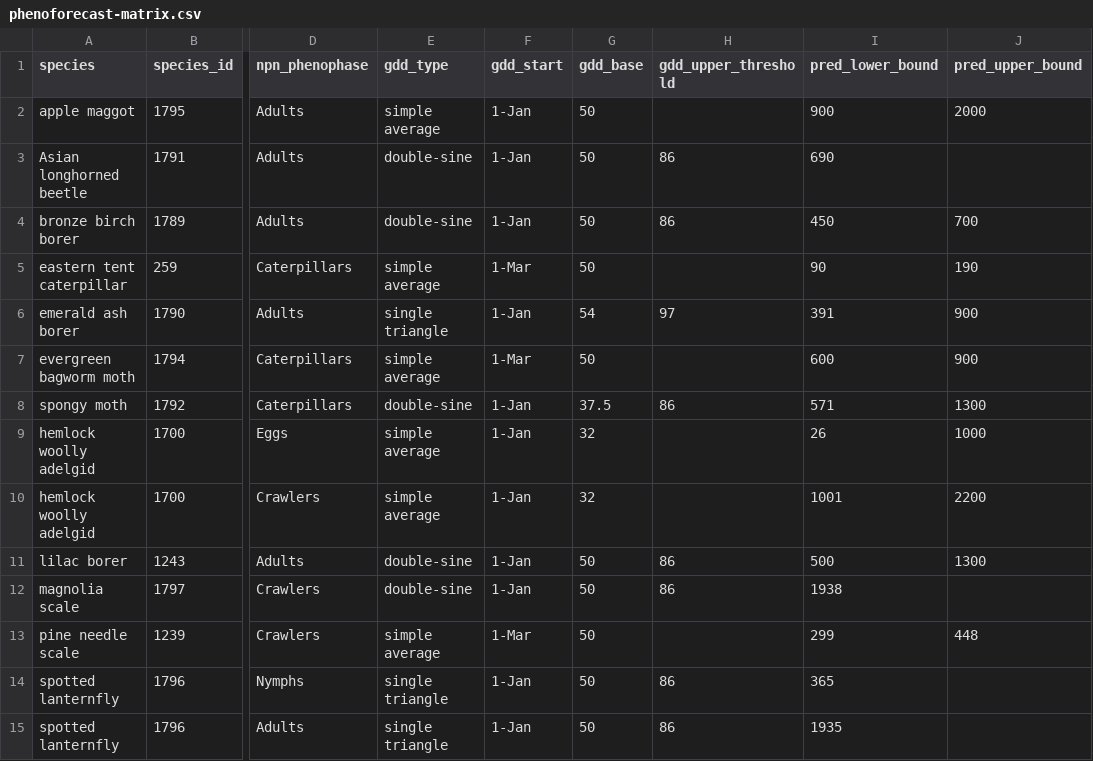
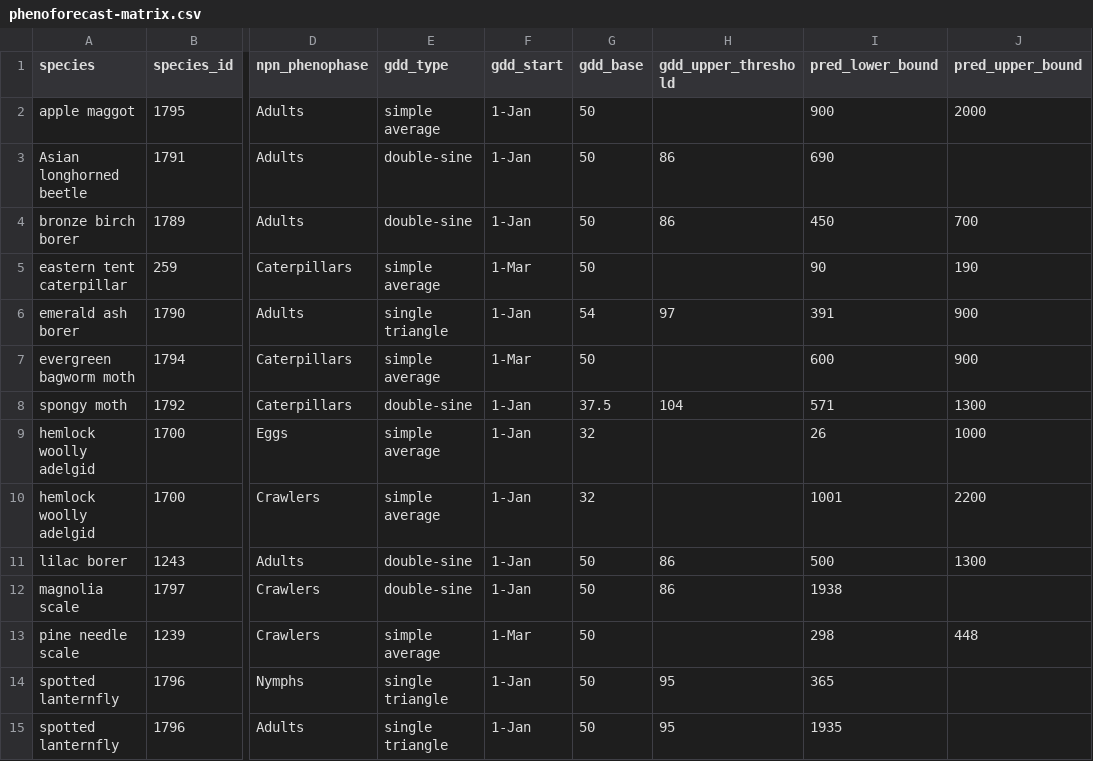
Before and after one commit to ezylstra/NPN-validations, a CSV file: phenoforecast-matrix.csv, drawn as a sheet; only a part is shown, gaps mark what is left out; the diff names each change by its address in the sheet, - before the commit and + after, or states it on an @@ line.

Commit message:
Fix a few parameters in PF matrix

```diff
--- a/phenoforecast-matrix.csv
+++ b/phenoforecast-matrix.csv
-H8 (gdd_upper_threshold): 86
+H8 (gdd_upper_threshold): 104
-I13 (pred_lower_bound): 299
+I13 (pred_lower_bound): 298
-H14:H15 (gdd_upper_threshold): 86
+H14:H15 (gdd_upper_threshold): 95
```
